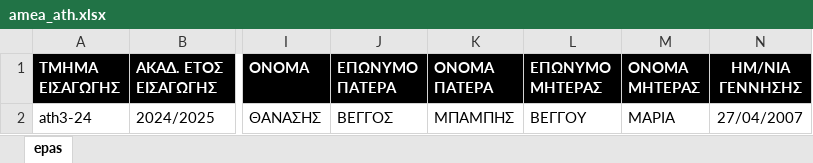
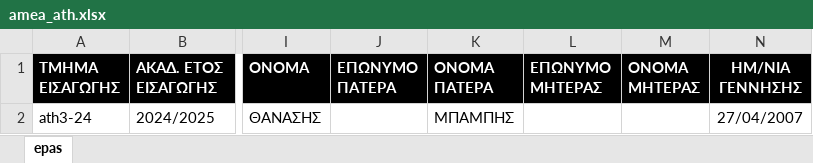
Before and after one commit to mixfoudev/dypa_migration, an Excel workbook: data/amea_ath.xlsx, sheet epas, drawn as a sheet; only a part is shown, gaps mark what is left out; values as stored, in another font and other column widths than the file's, no borders; the diff names each change by its address in the sheet, - before the commit and + after, or states it on an @@ line.

```diff
--- a/data/amea_ath.xlsx (sheet epas)
+++ b/data/amea_ath.xlsx (sheet epas)
-J2 (ΕΠΩΝΥΜΟ ΠΑΤΕΡΑ): ΒΕΓΓΟΣ
+J2 (ΕΠΩΝΥΜΟ ΠΑΤΕΡΑ): (empty)
-L2 (ΕΠΩΝΥΜΟ ΜΗΤΕΡΑΣ): ΒΕΓΓΟΥ
+L2 (ΕΠΩΝΥΜΟ ΜΗΤΕΡΑΣ): (empty)
-M2 (ΟΝΟΜΑ ΜΗΤΕΡΑΣ): ΜΑΡΙΑ
+M2 (ΟΝΟΜΑ ΜΗΤΕΡΑΣ): (empty)
```
Also changed, not shown: data/amea_thes.xlsx, 5 other files.
